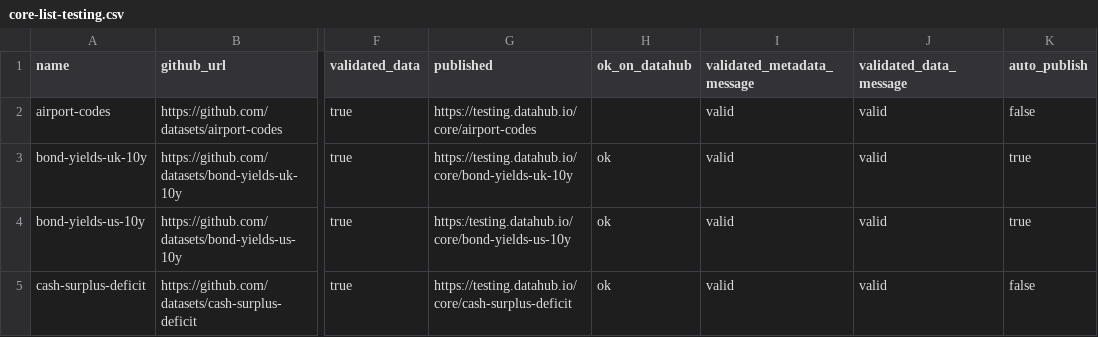
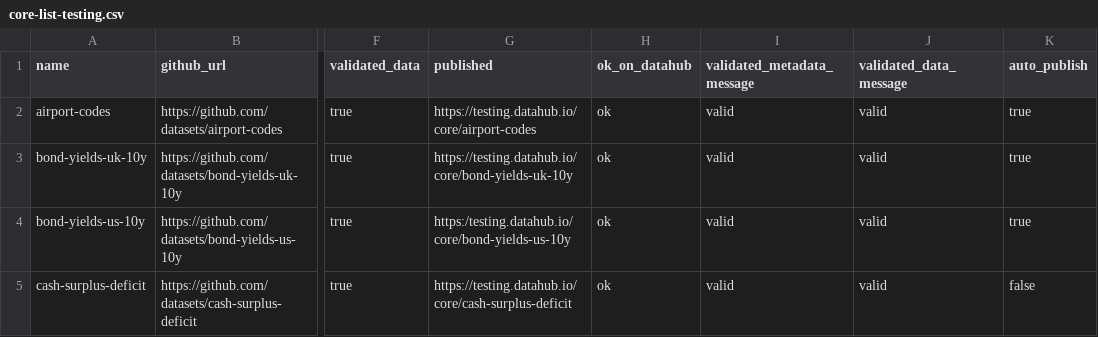
Before and after one commit to datasets/core-datasets, a CSV file: core-list-testing.csv, drawn as a sheet; only a part is shown, gaps mark what is left out; the diff names each change by its address in the sheet, - before the commit and + after, or states it on an @@ line.

Commit message:
[core-list][xs]: updated core-list.csv by updating automation column for airport-codes

```diff
--- a/core-list-testing.csv
+++ b/core-list-testing.csv
-H2 (ok_on_datahub): (empty)
+H2 (ok_on_datahub): ok
-K2 (auto_publish): false
+K2 (auto_publish): true
```
Also changed, not shown: core-list.csv.
